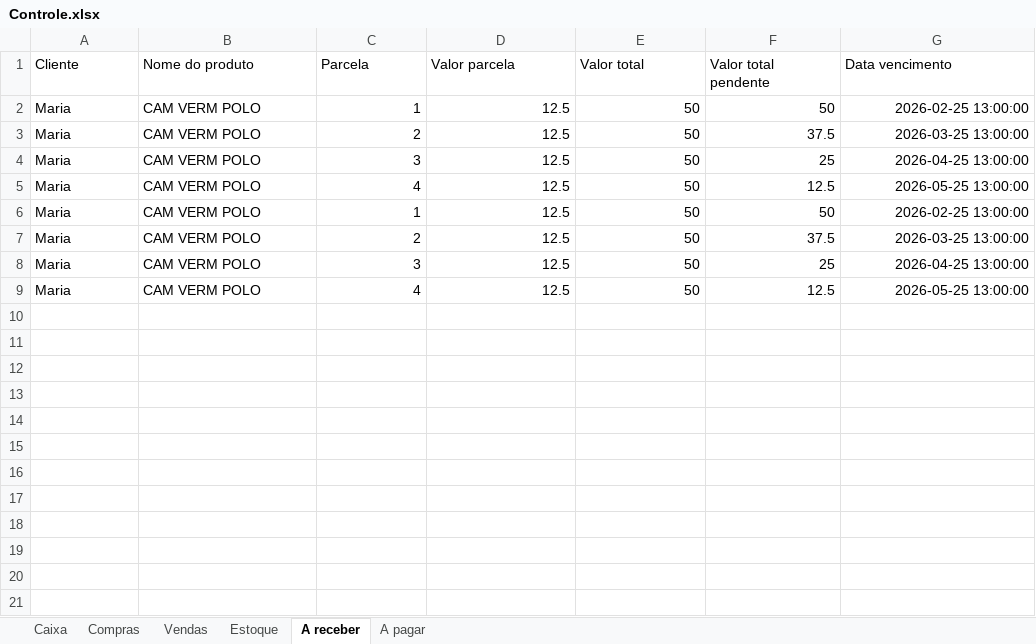
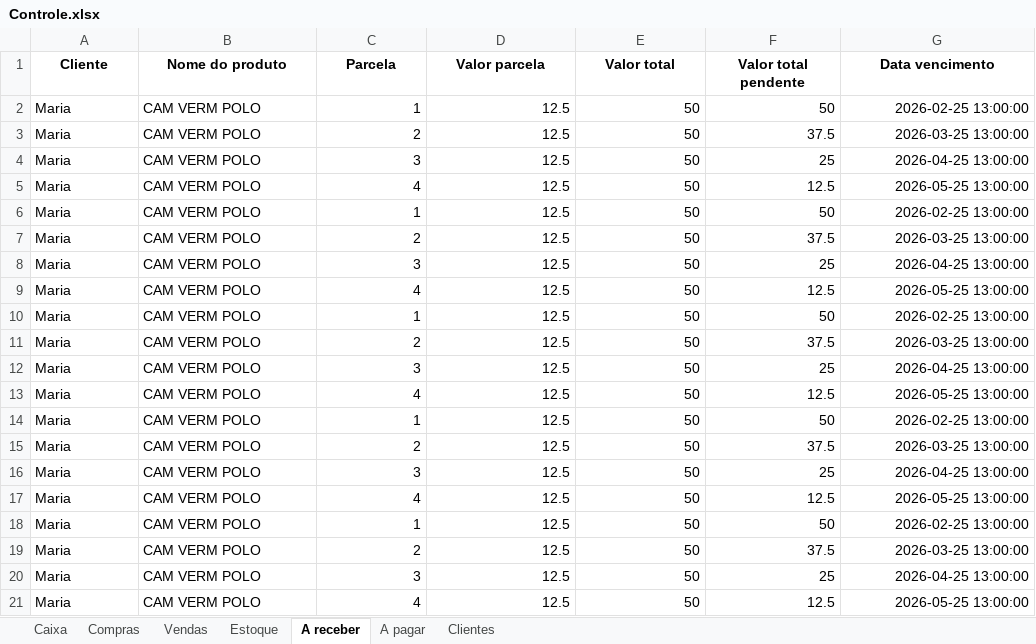
Before and after one commit to ViniciusWill/loja-roupa-py, an Excel workbook: dados/Controle.xlsx, sheet A receber, drawn as a sheet; values as stored, in another font and other column widths than the file's, no borders; the diff names each change by its address in the sheet, - before the commit and + after, or states it on an @@ line.

```diff
--- a/dados/Controle.xlsx (sheet A receber)
+++ b/dados/Controle.xlsx (sheet A receber)
+sheet tab: Clientes
@@ A1:G1 bold: off → on, alignment: left → center @@
+row 10: Maria | CAM VERM POLO | 1 | 12.5 | 50 | 50 | 2026-02-25 13:00:00
+row 11: Maria | CAM VERM POLO | 2 | 12.5 | 50 | 37.5 | 2026-03-25 13:00:00
+row 12: Maria | CAM VERM POLO | 3 | 12.5 | 50 | 25 | 2026-04-25 13:00:00
+row 13: Maria | CAM VERM POLO | 4 | 12.5 | 50 | 12.5 | 2026-05-25 13:00:00
+row 14: Maria | CAM VERM POLO | 1 | 12.5 | 50 | 50 | 2026-02-25 13:00:00
+row 15: Maria | CAM VERM POLO | 2 | 12.5 | 50 | 37.5 | 2026-03-25 13:00:00
+row 16: Maria | CAM VERM POLO | 3 | 12.5 | 50 | 25 | 2026-04-25 13:00:00
+row 17: Maria | CAM VERM POLO | 4 | 12.5 | 50 | 12.5 | 2026-05-25 13:00:00
+row 18: Maria | CAM VERM POLO | 1 | 12.5 | 50 | 50 | 2026-02-25 13:00:00
+row 19: Maria | CAM VERM POLO | 2 | 12.5 | 50 | 37.5 | 2026-03-25 13:00:00
+row 20: Maria | CAM VERM POLO | 3 | 12.5 | 50 | 25 | 2026-04-25 13:00:00
+row 21: Maria | CAM VERM POLO | 4 | 12.5 | 50 | 12.5 | 2026-05-25 13:00:00
```
Also changed, not shown: sheet Compras, sheet A pagar, sheet Vendas, sheet Estoque, sheet Caixa, 2 other files.
